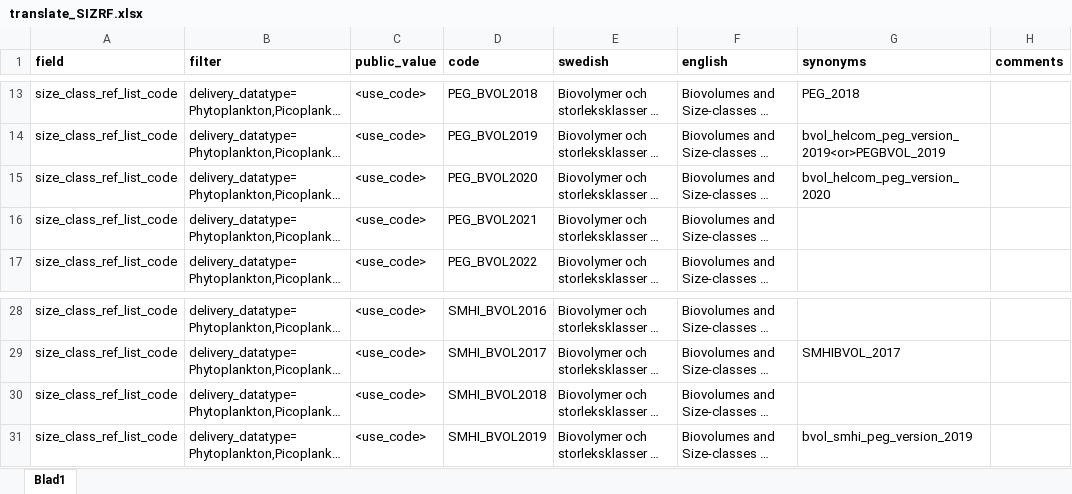
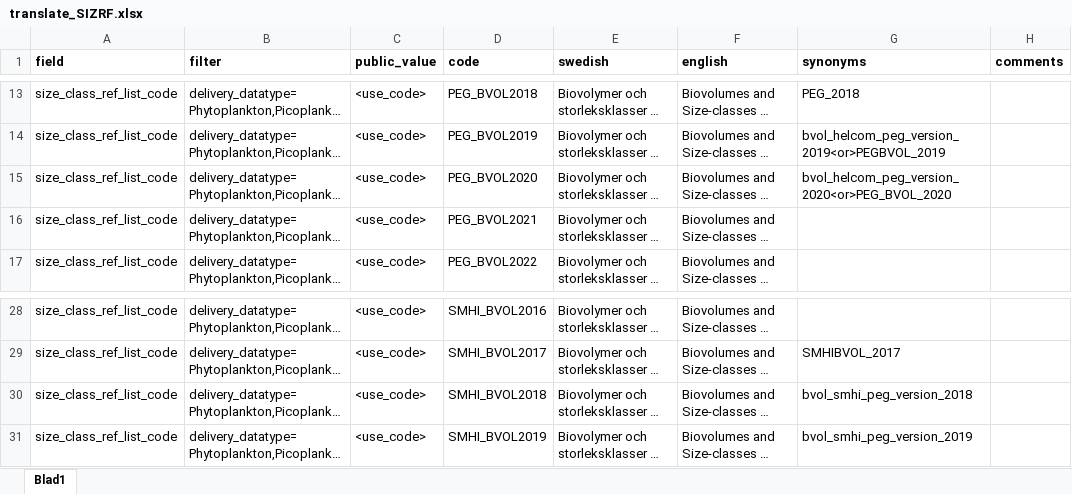
Before and after one commit to sharkdata/codes, an Excel workbook: data_in/translate_SIZRF.xlsx, sheet Blad1, drawn as a sheet; only a part is shown, gaps mark what is left out; long unchanged cells end in …; values as stored, in another font and other column widths than the file's, no borders; the diff names each change by its address in the sheet, - before the commit and + after, or states it on an @@ line.

```diff
--- a/data_in/translate_SIZRF.xlsx (sheet Blad1)
+++ b/data_in/translate_SIZRF.xlsx (sheet Blad1)
-G15 (synonyms): bvol_helcom_peg_version_2020
+G15 (synonyms): bvol_helcom_peg_version_2020<or>PEG_BVOL_2020
-G30 (synonyms): (empty)
+G30 (synonyms): bvol_smhi_peg_version_2018
```
Also changed, not shown: data_in/translate_PROJ.xlsx.
